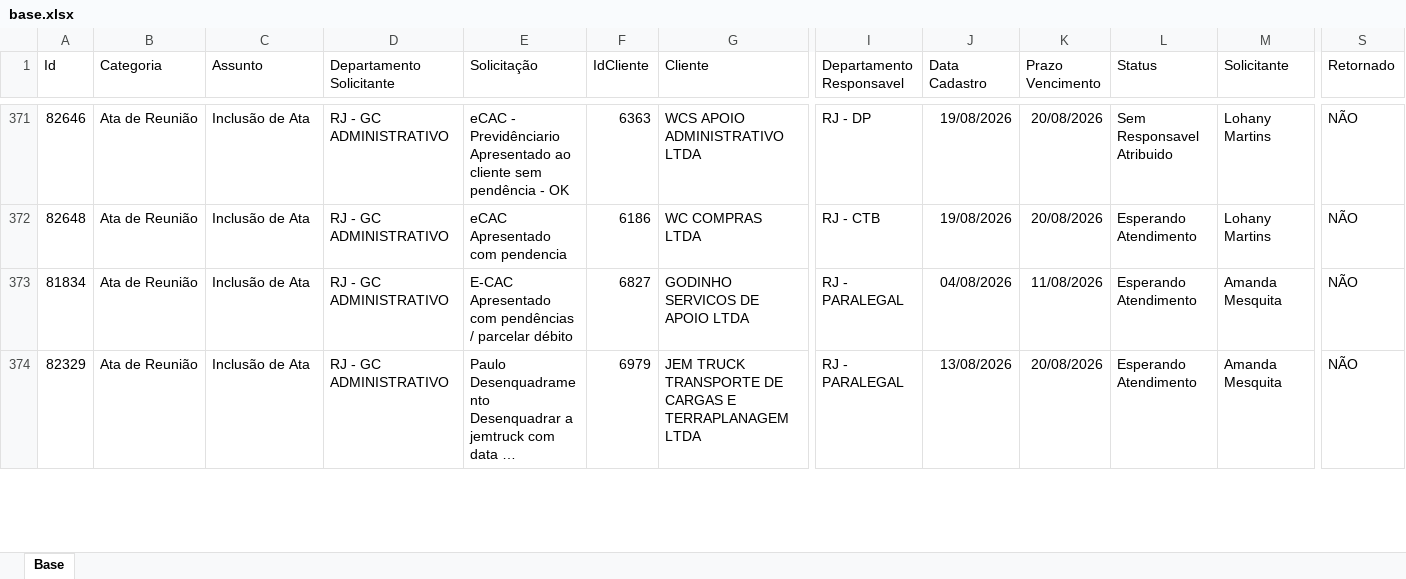
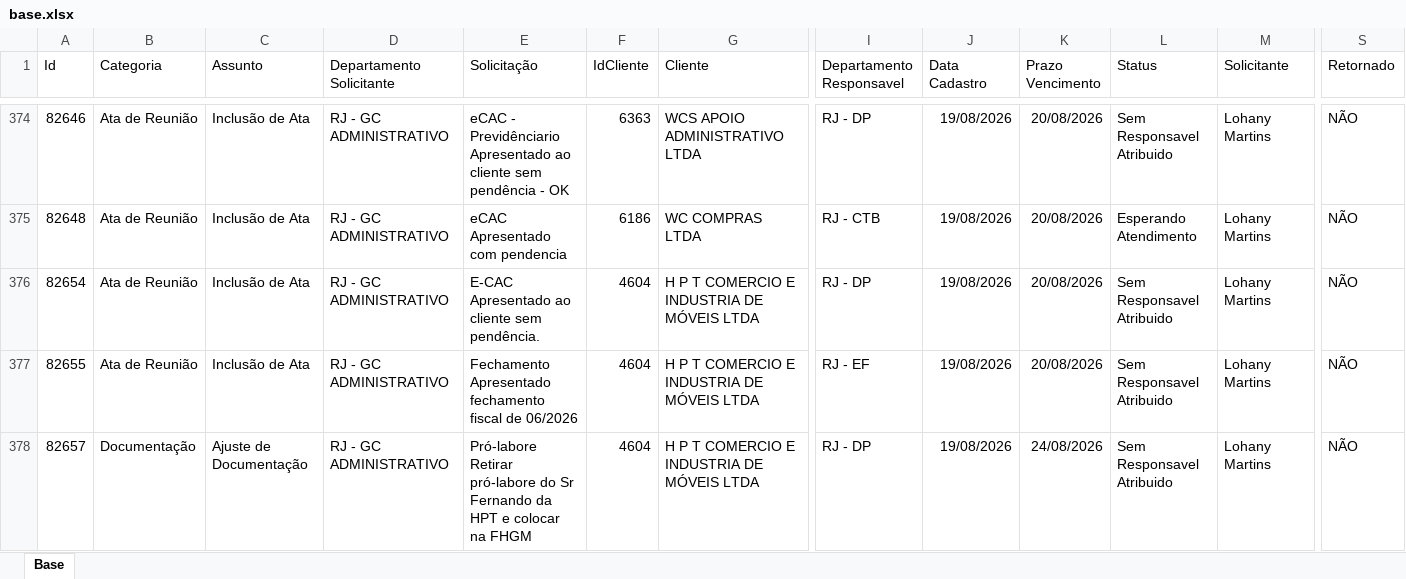
Before and after one commit to Controladoria-MG/Portal-dos-chamados, an Excel workbook: data/base.xlsx, sheet Base, drawn as a sheet; only a part is shown, gaps mark what is left out; the shorter side is filled out with more unchanged rows; long unchanged cells end in …; values as stored, in another font and other column widths than the file's, no borders; table styles not drawn; rows hold the shown columns only; the diff covers the shown part only; the diff names each change by its address in the sheet, - before the commit and + after, or states it on an @@ line.

```diff
--- a/data/base.xlsx (sheet Base)
+++ b/data/base.xlsx (sheet Base)
+row 376: 82654 | Ata de Reunião | Inclusão de Ata | RJ - GC ADMINISTRATIVO | E-CAC Apresentado ao cliente sem pendência. | 4604 | H P T COMERCIO E INDUSTRIA DE MÓVEIS LTDA | RJ - DP | 19/08/2026 | 20/08/2026 | Sem Responsavel Atribuido | Lohany Martins | NÃO
+row 377: 82655 | Ata de Reunião | Inclusão de Ata | RJ - GC ADMINISTRATIVO | Fechamento Apresentado fechamento fiscal de 06/2026 | 4604 | H P T COMERCIO E INDUSTRIA DE MÓVEIS LTDA | RJ - EF | 19/08/2026 | 20/08/2026 | Sem Responsavel Atribuido | Lohany Martins | NÃO
+row 378: 82657 | Documentação | Ajuste de Documentação | RJ - GC ADMINISTRATIVO | Pró-labore Retirar pró-labore do Sr Fernando da HPT e colocar na FHGM | 4604 | H P T COMERCIO E INDUSTRIA DE MÓVEIS LTDA | RJ - DP | 19/08/2026 | 24/08/2026 | Sem Responsavel Atribuido | Lohany Martins | NÃO
```
Also changed, not shown: 6 added rows and 6 edited cells elsewhere in this sheet, 2 other files.
